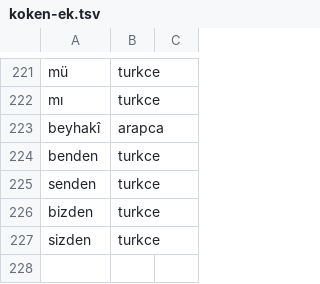
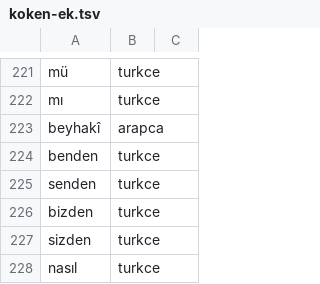
Before and after one commit to rgevrek/ete, a TSV file: data/koken-ek.tsv, drawn as a sheet; only a part is shown, gaps mark what is left out.

```diff
--- a/data/koken-ek.tsv
+++ b/data/koken-ek.tsv
@@ -227 +227,2 @@ bizden	turkce
 sizden	turkce
+nasıl	turkce
```
Also changed, not shown: 13 other files.
